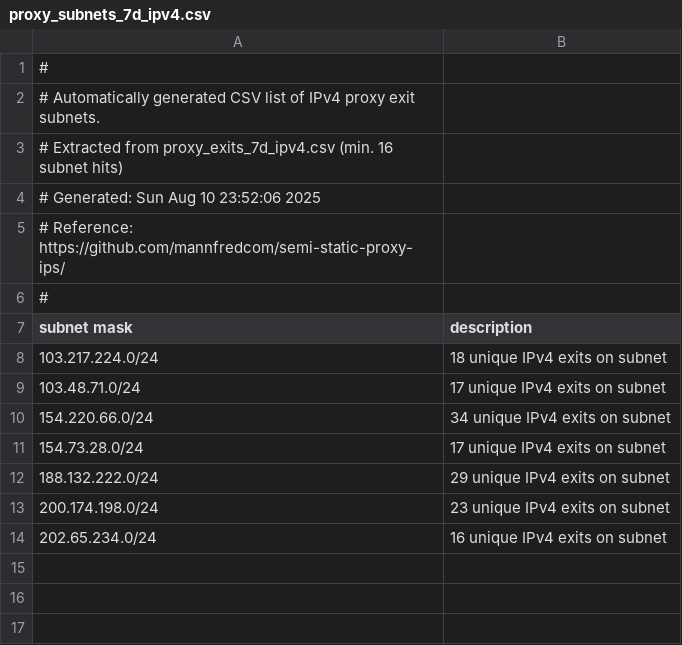
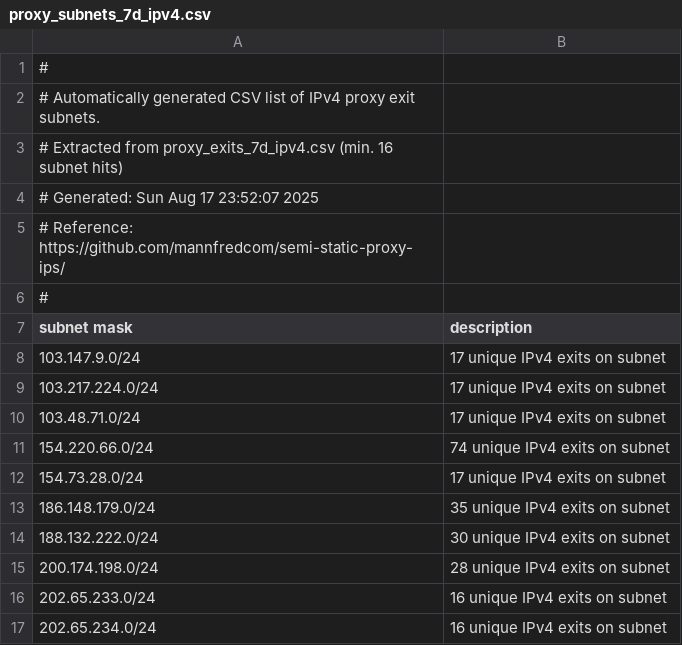
Before and after one commit to mannfredcom/semi-static-proxy-ips, a CSV file: proxy_subnets_7d_ipv4.csv, drawn as a sheet.

Commit message:
Proxy exit lists auto-generated Sun Aug 17 23:52:10 2025

```diff
--- a/proxy_subnets_7d_ipv4.csv
+++ b/proxy_subnets_7d_ipv4.csv
@@ -3,3 +3,3 @@
 # Extracted from proxy_exits_7d_ipv4.csv (min. 16 subnet hits)
-# Generated: Sun Aug 10 23:52:06 2025
+# Generated: Sun Aug 17 23:52:07 2025
 # Reference: https://github.com/mannfredcom/semi-static-proxy-ips/
@@ -7,8 +7,11 @@
 subnet mask,description
-103.217.224.0/24,18 unique IPv4 exits on subnet
+103.147.9.0/24,17 unique IPv4 exits on subnet
+103.217.224.0/24,17 unique IPv4 exits on subnet
 103.48.71.0/24,17 unique IPv4 exits on subnet
-154.220.66.0/24,34 unique IPv4 exits on subnet
+154.220.66.0/24,74 unique IPv4 exits on subnet
 154.73.28.0/24,17 unique IPv4 exits on subnet
-188.132.222.0/24,29 unique IPv4 exits on subnet
-200.174.198.0/24,23 unique IPv4 exits on subnet
+186.148.179.0/24,35 unique IPv4 exits on subnet
+188.132.222.0/24,30 unique IPv4 exits on subnet
+200.174.198.0/24,28 unique IPv4 exits on subnet
+202.65.233.0/24,16 unique IPv4 exits on subnet
 202.65.234.0/24,16 unique IPv4 exits on subnet
```
Also changed, not shown: proxy_subnets_30d_ipv4.csv, proxy_subnets_30d_ipv6.csv, 8 other files.
